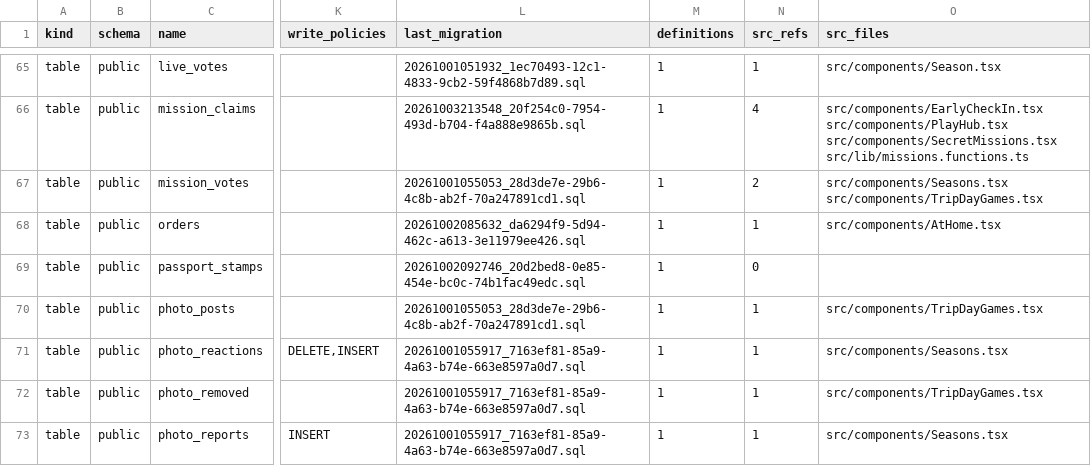
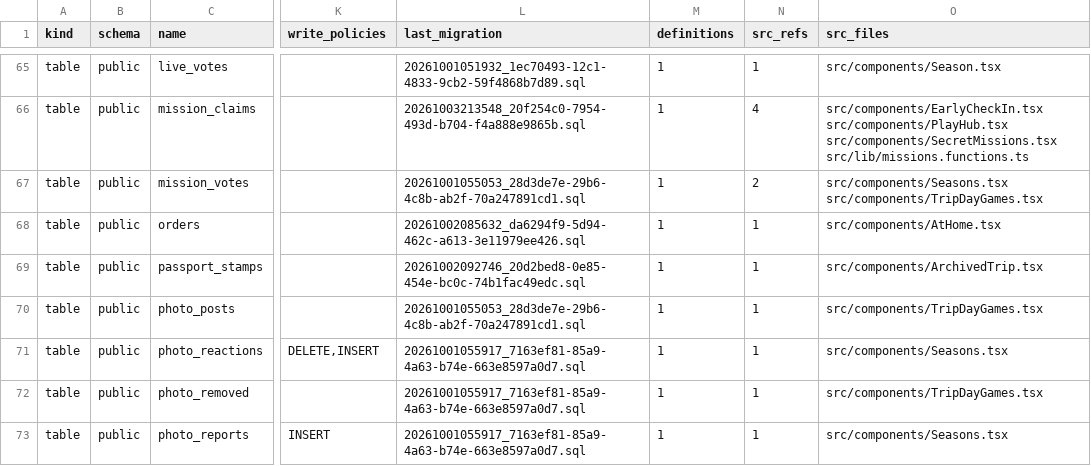
Before and after one commit to KAMALr80/Trip_bbtl, a TSV file: docs/inventory/db-inventory.tsv, drawn as a sheet; only a part is shown, gaps mark what is left out; the diff covers the shown part only; the diff names each change by its address in the sheet, - before the commit and + after, or states it on an @@ line.

```diff
--- a/docs/inventory/db-inventory.tsv
+++ b/docs/inventory/db-inventory.tsv
-N69 (src_refs): 0
+N69 (src_refs): 1
-O69 (src_files): (empty)
+O69 (src_files): src/components/ArchivedTrip.tsx
```
Also changed, not shown: 8 added rows and 4 edited cells elsewhere in this file, 8 other files.
